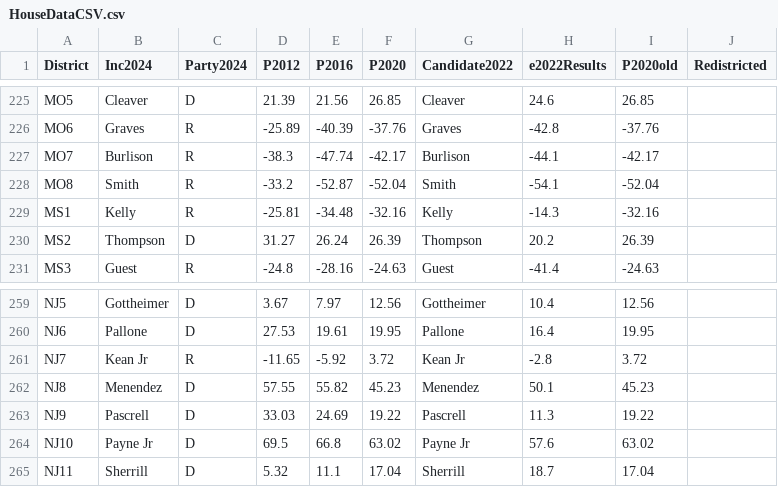
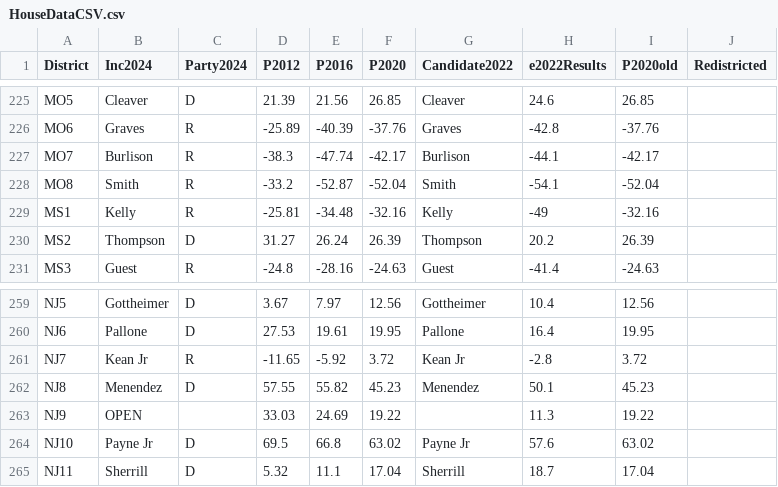
Before and after one commit to jessebeach50/electionmodel, a CSV file: ModelData/HouseDataCSV.csv, drawn as a sheet; only a part is shown, gaps mark what is left out.

Commit message:
Update HouseDataCSV.csv

```diff
--- a/ModelData/HouseDataCSV.csv
+++ b/ModelData/HouseDataCSV.csv
@@ -228,3 +228,3 @@ MO7,Burlison,R,-38.3,-47.74,-42.17,Burlison,-44.1,-42.17,
 MO8,Smith,R,-33.2,-52.87,-52.04,Smith,-54.1,-52.04,
-MS1,Kelly,R,-25.81,-34.48,-32.16,Kelly,-14.3,-32.16,
+MS1,Kelly,R,-25.81,-34.48,-32.16,Kelly,-49,-32.16,
 MS2,Thompson,D,31.27,26.24,26.39,Thompson,20.2,26.39,
@@ -262,3 +262,3 @@ NJ7,Kean Jr,R,-11.65,-5.92,3.72,Kean Jr,-2.8,3.72,
 NJ8,Menendez,D,57.55,55.82,45.23,Menendez,50.1,45.23,
-NJ9,Pascrell,D,33.03,24.69,19.22,Pascrell,11.3,19.22,
+NJ9,OPEN,,33.03,24.69,19.22,,11.3,19.22,
 NJ10,Payne Jr,D,69.5,66.8,63.02,Payne Jr,57.6,63.02,
```
